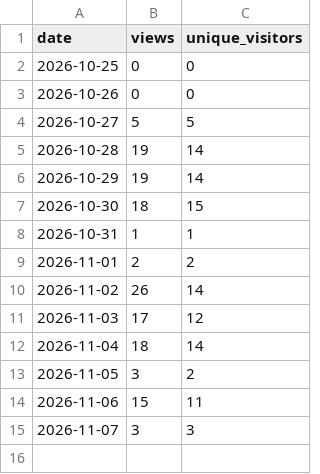
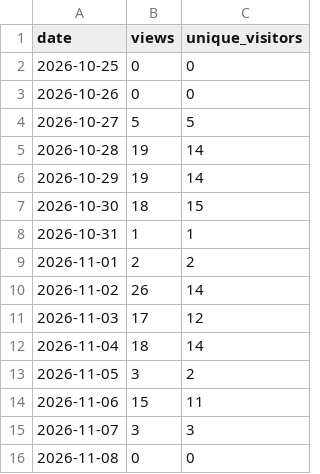
Before and after one commit to fmadore/Kalamu, a CSV file: data/views.csv, drawn as a sheet; the diff names each change by its address in the sheet, - before the commit and + after, or states it on an @@ line.

```diff
--- a/data/views.csv
+++ b/data/views.csv
+row 16: 2026-11-08 | 0 | 0
```
Also changed, not shown: data/releases.csv, 1 other file.
